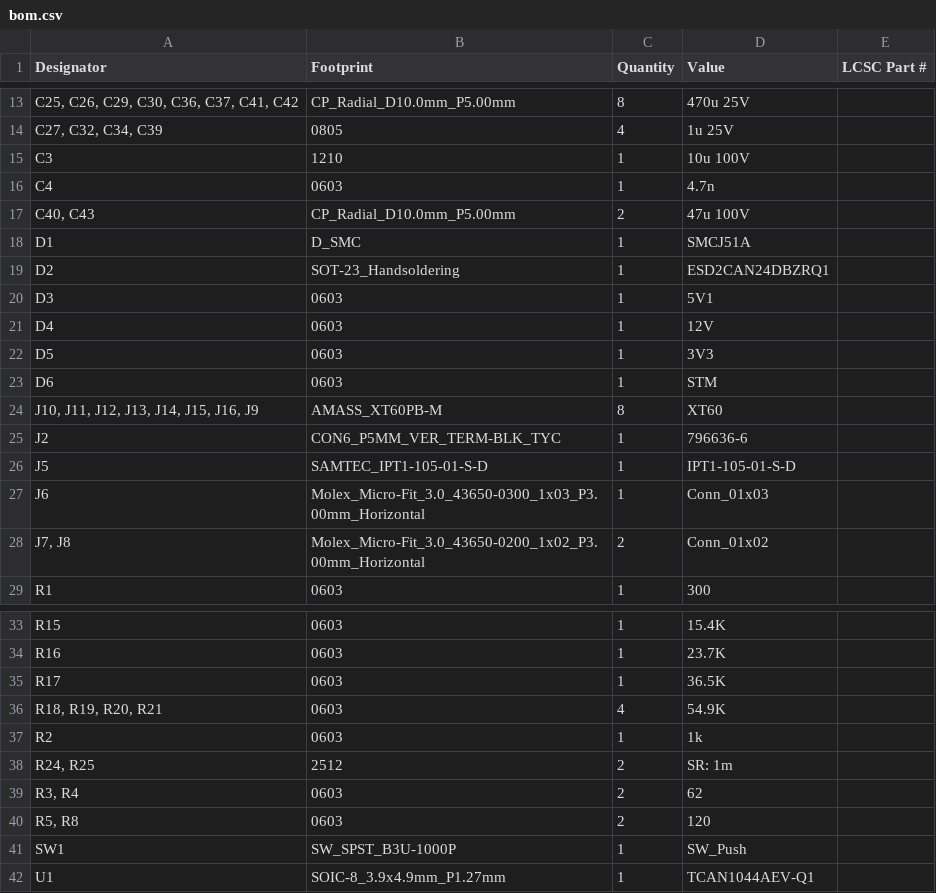
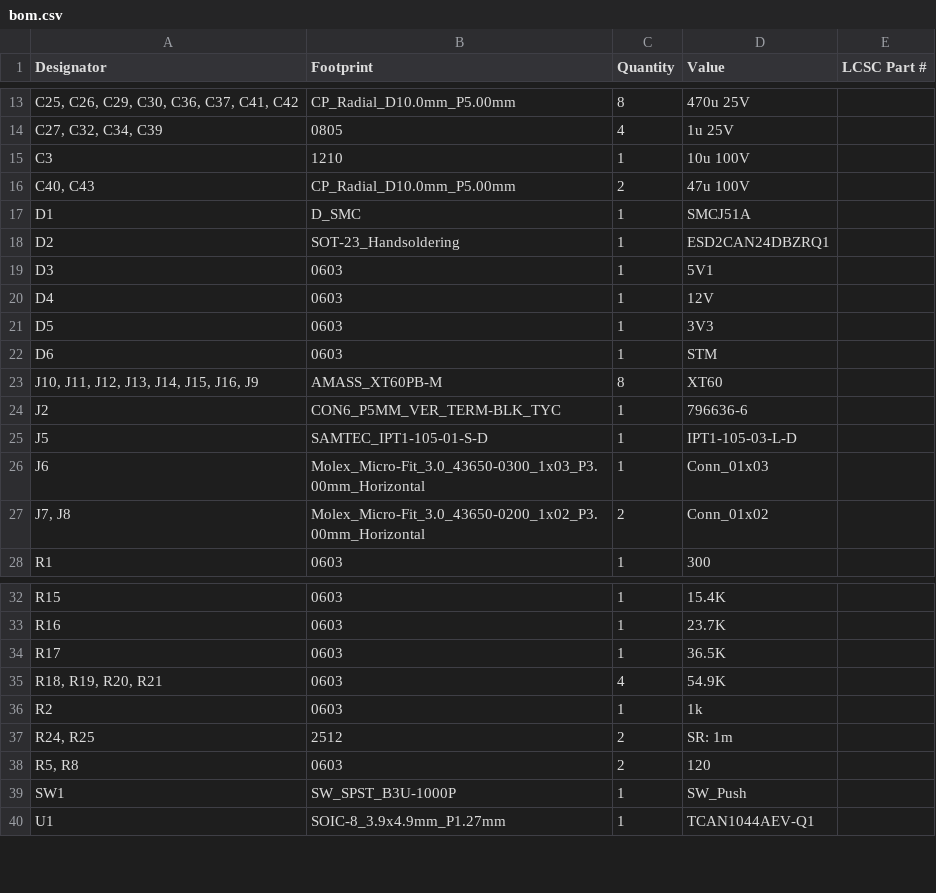
Before and after one commit to purduerov/X19-Power-Slab-Board, a CSV file: production/bom.csv, drawn as a sheet; only a part is shown, gaps mark what is left out; removed rows and columns are numbered as before the commit, all else as after; the diff names each change by its address in the sheet, - before the commit and + after, or states it on an @@ line.

```diff
--- a/production/bom.csv
+++ b/production/bom.csv
-row 16: C4 | 0603 | 1 | 4.7n
-D25 (Value): IPT1-105-01-S-D
+D25 (Value): IPT1-105-03-L-D
-row 39: R3, R4 | 0603 | 2 | 62
```
Also changed, not shown: production/positions.csv, 6 other files.
